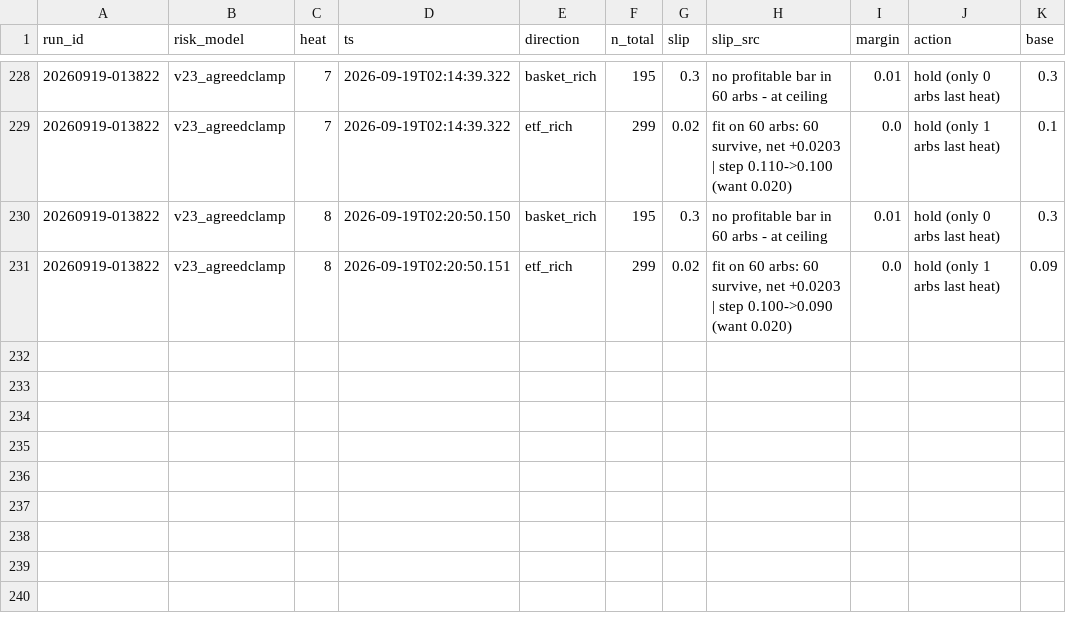
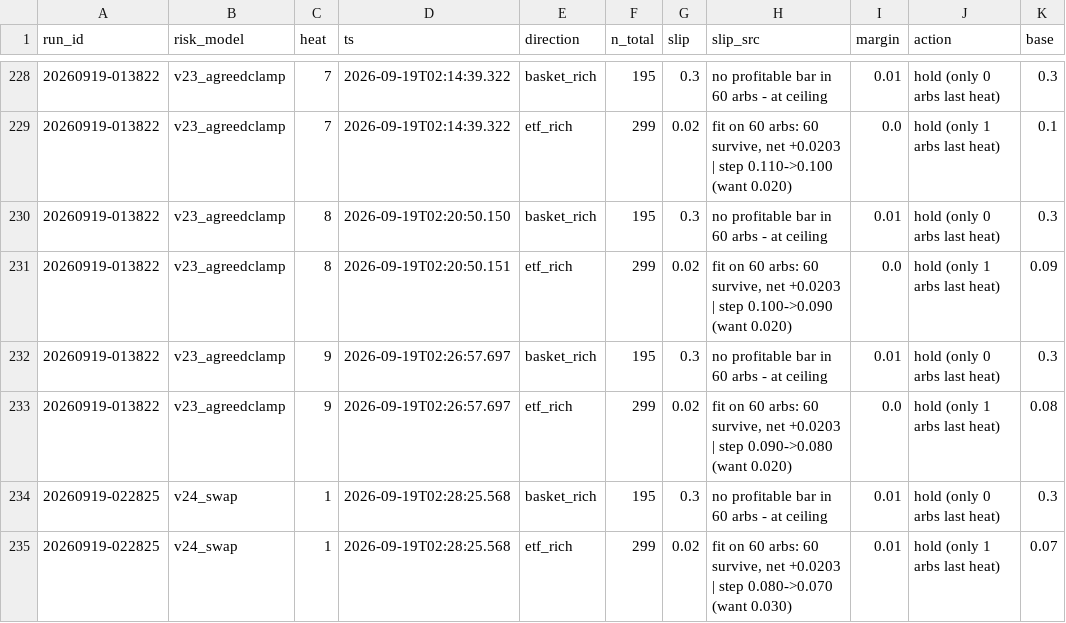
Before and after one commit to oxiwastaken/mscf_comp, a CSV file: ETF/logs/calibration.csv, drawn as a sheet; only a part is shown, gaps mark what is left out.

```diff
--- a/ETF/logs/calibration.csv
+++ b/ETF/logs/calibration.csv
@@ -231 +231,5 @@ run_id,risk_model,heat,ts,direction,n_total,slip,slip_src,margin,action,base
 20260919-013822,v23_agreedclamp,8,2026-09-19T02:20:50.151,etf_rich,299,0.02,"fit on 60 arbs: 60 survive, net +0.0203 | step 0.100->0.090 (want 0.020)",0.0,hold (only 1 arbs last heat),0.09
+20260919-013822,v23_agreedclamp,9,2026-09-19T02:26:57.697,basket_rich,195,0.3,no profitable bar in 60 arbs - at ceiling,0.01,hold (only 0 arbs last heat),0.3
+20260919-013822,v23_agreedclamp,9,2026-09-19T02:26:57.697,etf_rich,299,0.02,"fit on 60 arbs: 60 survive, net +0.0203 | step 0.090->0.080 (want 0.020)",0.0,hold (only 1 arbs last heat),0.08
+20260919-022825,v24_swap,1,2026-09-19T02:28:25.568,basket_rich,195,0.3,no profitable bar in 60 arbs - at ceiling,0.01,hold (only 0 arbs last heat),0.3
+20260919-022825,v24_swap,1,2026-09-19T02:28:25.568,etf_rich,299,0.02,"fit on 60 arbs: 60 survive, net +0.0203 | step 0.080->0.070 (want 0.030)",0.01,hold (only 1 arbs last heat),0.07
```
Also changed, not shown: ETF/logs/heats.csv, ETF/logs/runs.csv, 3 other files.
